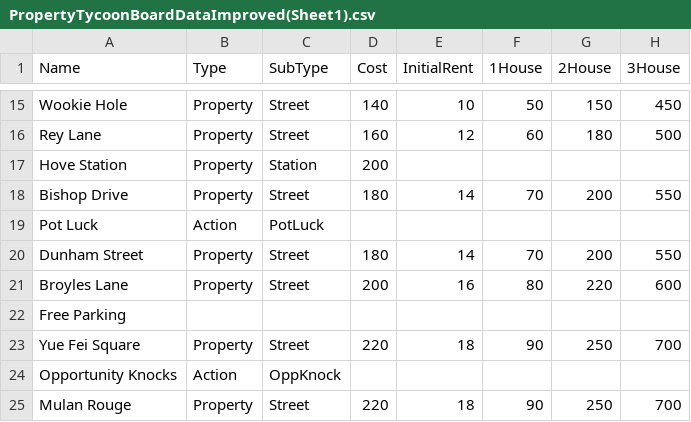
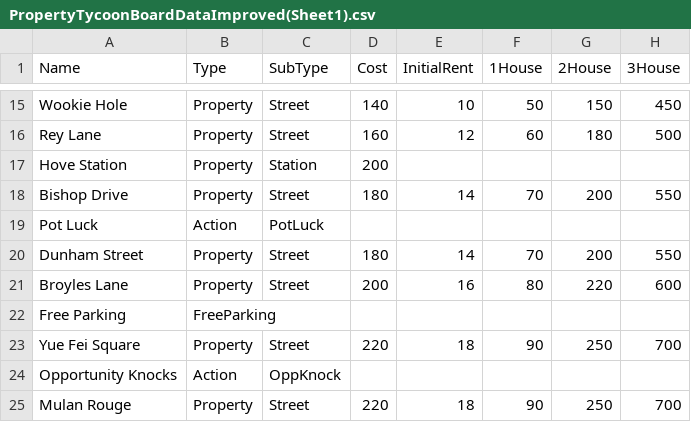
Before and after one commit to jude-james/PropertyTycoon, a CSV file: Assets/CSVFiles/PropertyTycoonBoardDataImproved(Sheet1).csv, drawn as a sheet; only a part is shown, gaps mark what is left out; the diff names each change by its address in the sheet, - before the commit and + after, or states it on an @@ line.

Commit message:
Add free parking tile

```diff
--- a/Assets/CSVFiles/PropertyTycoonBoardDataImproved(Sheet1).csv
+++ b/Assets/CSVFiles/PropertyTycoonBoardDataImproved(Sheet1).csv
-B22 (Type): (empty)
+B22 (Type): FreeParking
```
Also changed, not shown: 9 other files.
